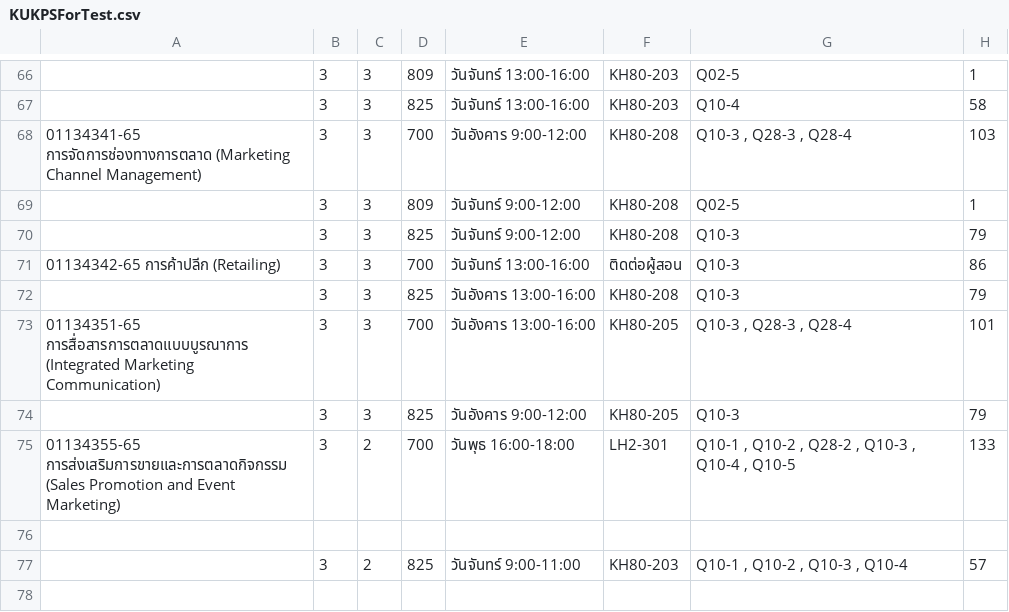
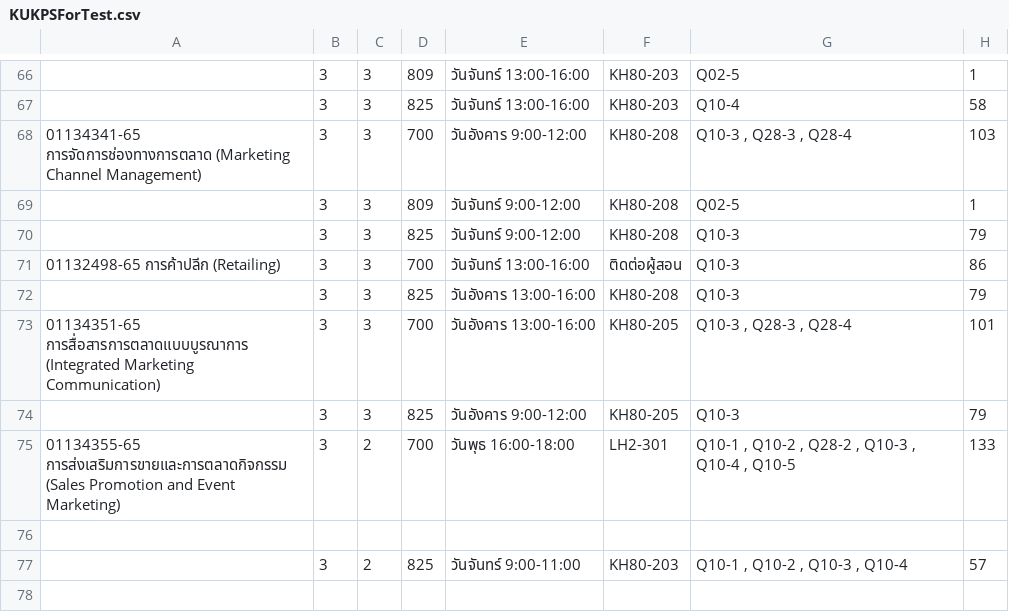
Before and after one commit to MAxXNanOo/sKedU, a CSV file: KUdata/KUKPSForTest.csv, drawn as a sheet; only a part is shown, gaps mark what is left out; the diff names each change by its address in the sheet, - before the commit and + after, or states it on an @@ line.

```diff
--- a/KUdata/KUKPSForTest.csv
+++ b/KUdata/KUKPSForTest.csv
-A71: 01134342-65 การค้าปลีก (Retailing)
+A71: 01132498-65 การค้าปลีก (Retailing)
```
Also changed, not shown: 10 other files.
